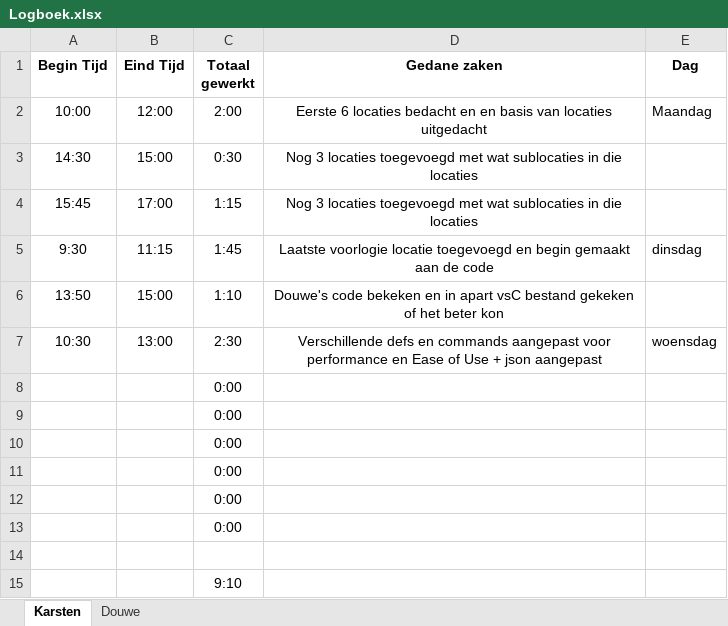
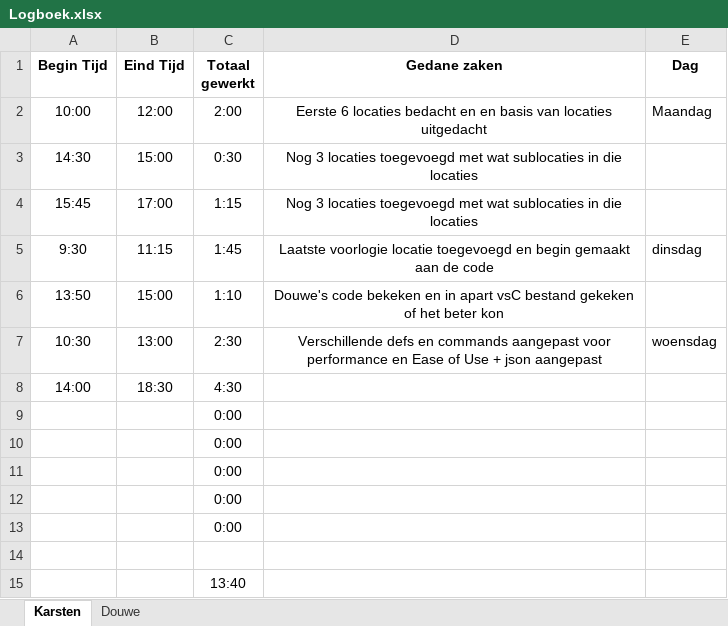
Before and after one commit to Peredurz/TBA, an Excel workbook: Non-Code Files/Logboek.xlsx, sheet Karsten, drawn as a sheet; values as stored, in another font and other column widths than the file's, no borders; removed rows and columns are numbered as before the commit, all else as after; the diff names each change by its address in the sheet, - before the commit and + after, or states it on an @@ line.

Commit message:
Changed my time

```diff
--- a/Non-Code Files/Logboek.xlsx (sheet Karsten)
+++ b/Non-Code Files/Logboek.xlsx (sheet Karsten)
-row 8:  |  | 0:00
+row 8: 14:00 | 18:30 | 4:30
-C15 (Totaal gewerkt): 9:10
+C15 (Totaal gewerkt): 13:40
```
